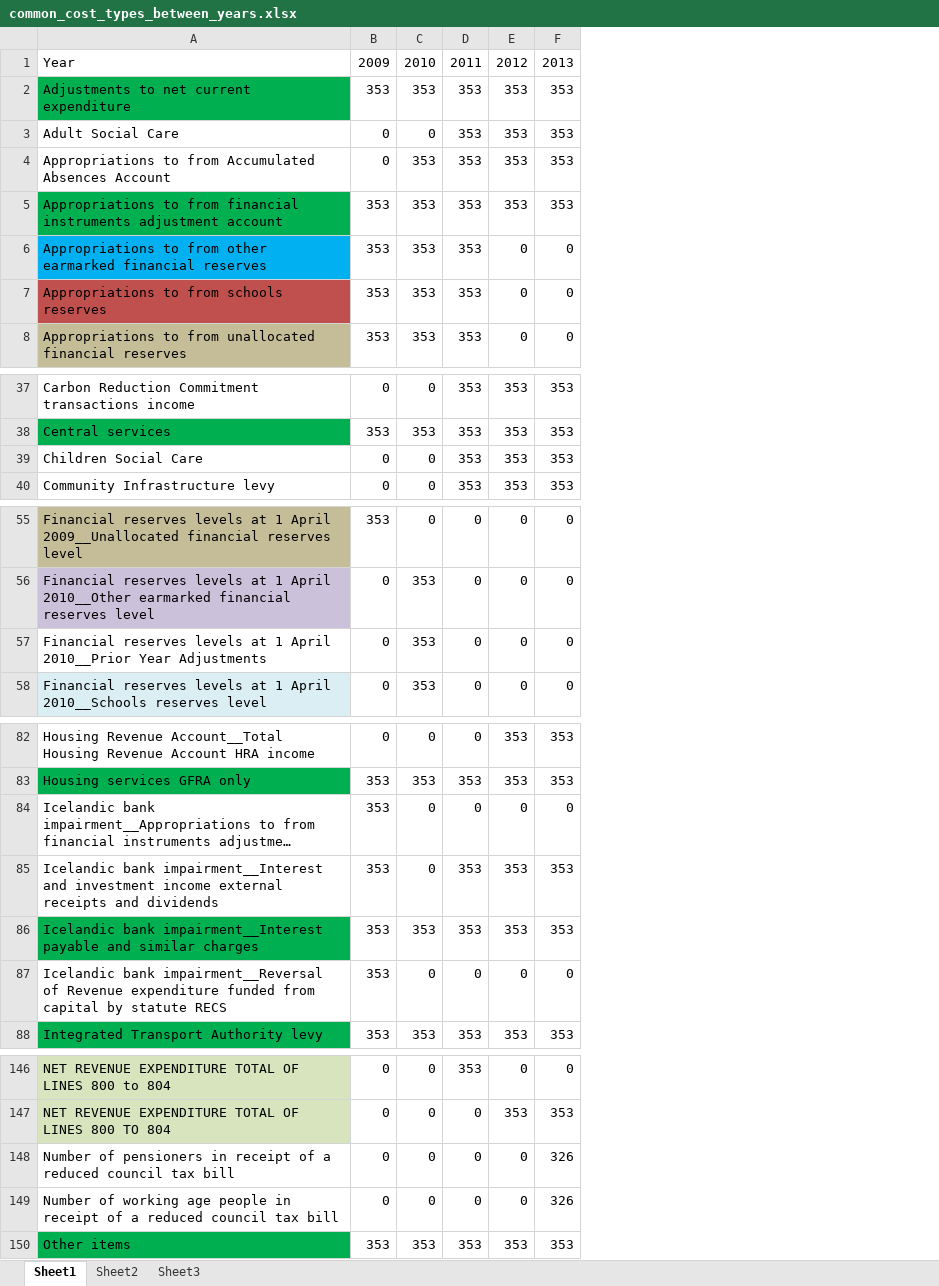
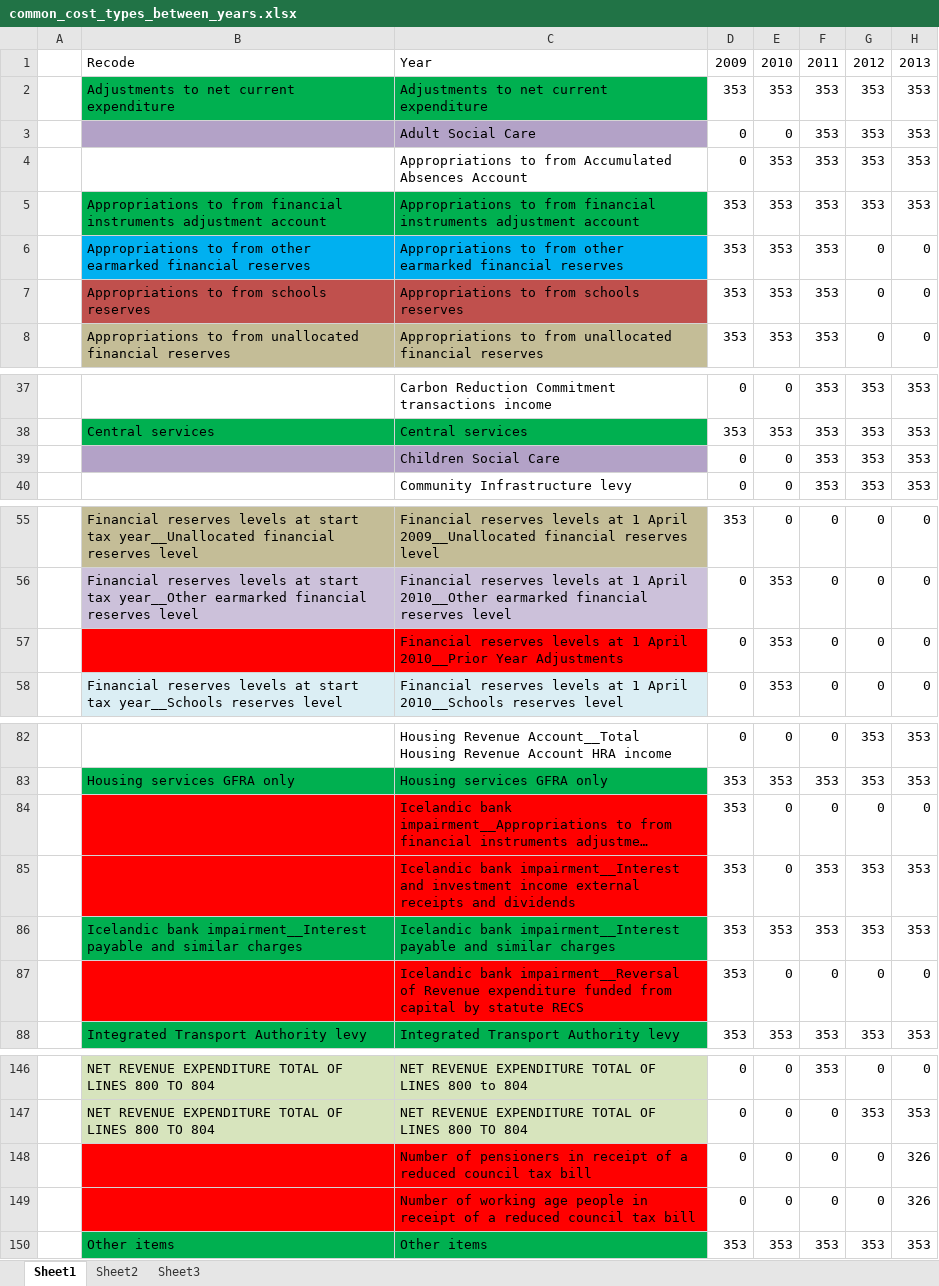
Before and after one commit to JonMinton/la_mort, an Excel workbook: data/support/common_cost_types_between_years.xlsx, sheet Sheet1, drawn as a sheet; only a part is shown, gaps mark what is left out; long unchanged cells end in …; values as stored, in another font and other column widths than the file's, no borders; conditional formats not drawn; addresses are those after the commit; the diff covers the shown part only; the diff names each change by its address in the sheet, - before the commit and + after, or states it on an @@ line.

Commit message:
work on spreadsheet of categories

```diff
--- a/data/support/common_cost_types_between_years.xlsx (sheet Sheet1)
+++ b/data/support/common_cost_types_between_years.xlsx (sheet Sheet1)
+column A, empty
+column B, rows 1-8: Recode | Adjustments to net current expenditure |  |  | Appropriations to from financial instruments adjustment account | Appropriations to from other earmarked financial reserves | Appropriations to from schools reserves | Appropriations to from unallocated financial reserves; row 38: Central services; rows 55-58: Financial reserves levels at start tax year__Unallocated financial reserves level | Financial reserves levels at start tax year__Other earmarked financial reserves level |  | Financial reserves levels at start tax year__Schools reserves level; rows 83-88: Housing services GFRA only |  |  | Icelandic bank impairment__Interest payable and similar charges |  | Integrated Transport Authority levy; rows 146-150: NET REVENUE EXPENDITURE TOTAL OF LINES 800 TO 804 | NET REVENUE EXPENDITURE TOTAL OF LINES 800 TO 804 |  |  | Other items
-C3 fill: none
+C3 fill: #B3A2C7
-C39 fill: none
+C39 fill: #B3A2C7
-C57 fill: none
+C57 fill: #FF0000
-C84:C85 fill: none
+C84:C85 fill: #FF0000
-C87 fill: none
+C87 fill: #FF0000
-C148:C149 fill: none
+C148:C149 fill: #FF0000
```
Also changed, not shown: cell formats elsewhere in this sheet.
